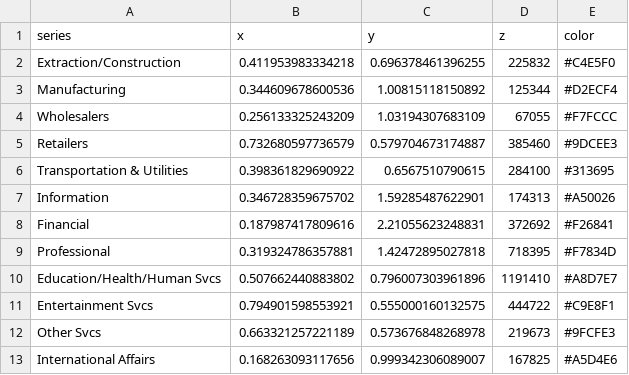
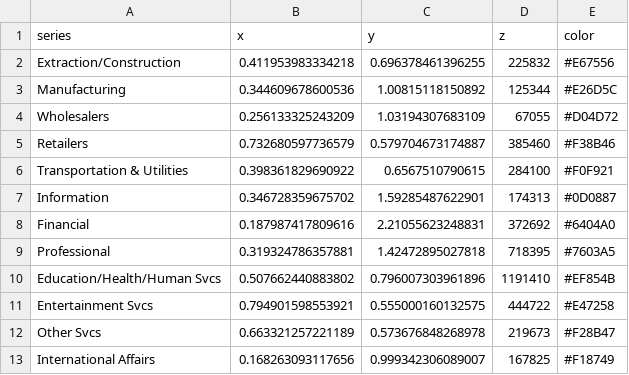
Before and after one commit to anhillnycopportunity/DS_LM_chart_explore, a CSV file: test_data.csv, drawn as a sheet.

Commit message:
Actually corrected csv
Same data but plasma color palette

```diff
--- a/test_data.csv
+++ b/test_data.csv
@@ -1,13 +1,13 @@
 "series","x","y","z","color"
-"Extraction/Construction",0.411953983334218,0.696378461396255,225832,"#C4E5F0"
-"Manufacturing",0.344609678600536,1.00815118150892,125344,"#D2ECF4"
-"Wholesalers",0.256133325243209,1.03194307683109,67055,"#F7FCCC"
-"Retailers",0.732680597736579,0.579704673174887,385460,"#9DCEE3"
-"Transportation & Utilities",0.398361829690922,0.6567510790615,284100,"#313695"
-"Information",0.346728359675702,1.59285487622901,174313,"#A50026"
-"Financial",0.187987417809616,2.21055623248831,372692,"#F26841"
-"Professional",0.319324786357881,1.42472895027818,718395,"#F7834D"
-"Education/Health/Human Svcs",0.507662440883802,0.796007303961896,1191410,"#A8D7E7"
-"Entertainment Svcs",0.794901598553921,0.555000160132575,444722,"#C9E8F1"
-"Other Svcs",0.663321257221189,0.573676848268978,219673,"#9FCFE3"
-"International Affairs",0.168263093117656,0.999342306089007,167825,"#A5D4E6"
+"Extraction/Construction",0.411953983334218,0.696378461396255,225832,"#E67556"
+"Manufacturing",0.344609678600536,1.00815118150892,125344,"#E26D5C"
+"Wholesalers",0.256133325243209,1.03194307683109,67055,"#D04D72"
+"Retailers",0.732680597736579,0.579704673174887,385460,"#F38B46"
+"Transportation & Utilities",0.398361829690922,0.6567510790615,284100,"#F0F921"
+"Information",0.346728359675702,1.59285487622901,174313,"#0D0887"
+"Financial",0.187987417809616,2.21055623248831,372692,"#6404A0"
+"Professional",0.319324786357881,1.42472895027818,718395,"#7603A5"
+"Education/Health/Human Svcs",0.507662440883802,0.796007303961896,1191410,"#EF854B"
+"Entertainment Svcs",0.794901598553921,0.555000160132575,444722,"#E47258"
+"Other Svcs",0.663321257221189,0.573676848268978,219673,"#F28B47"
+"International Affairs",0.168263093117656,0.999342306089007,167825,"#F18749"
```
